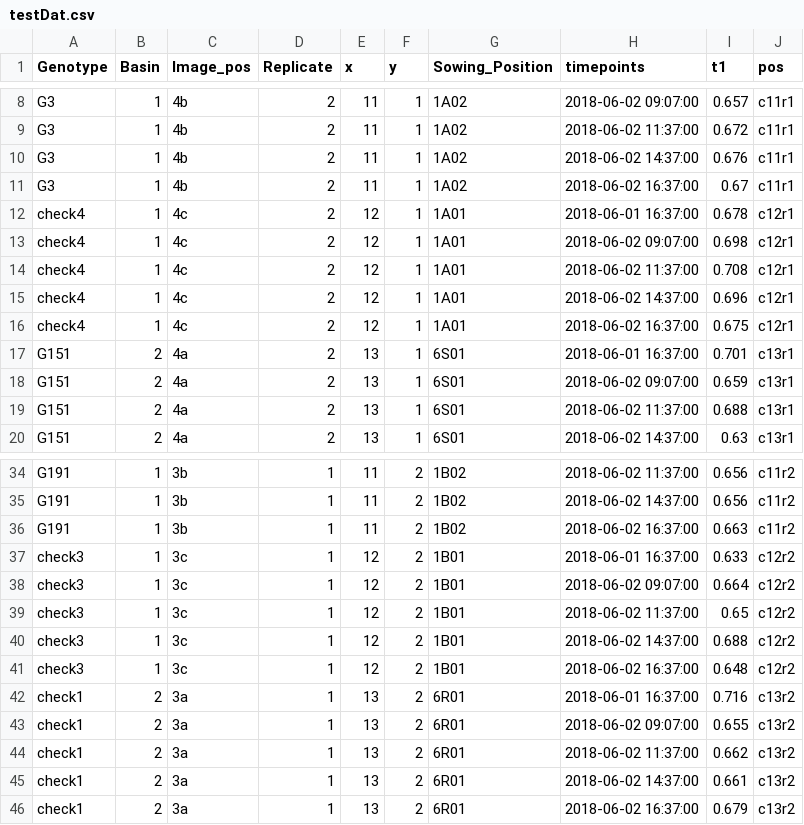
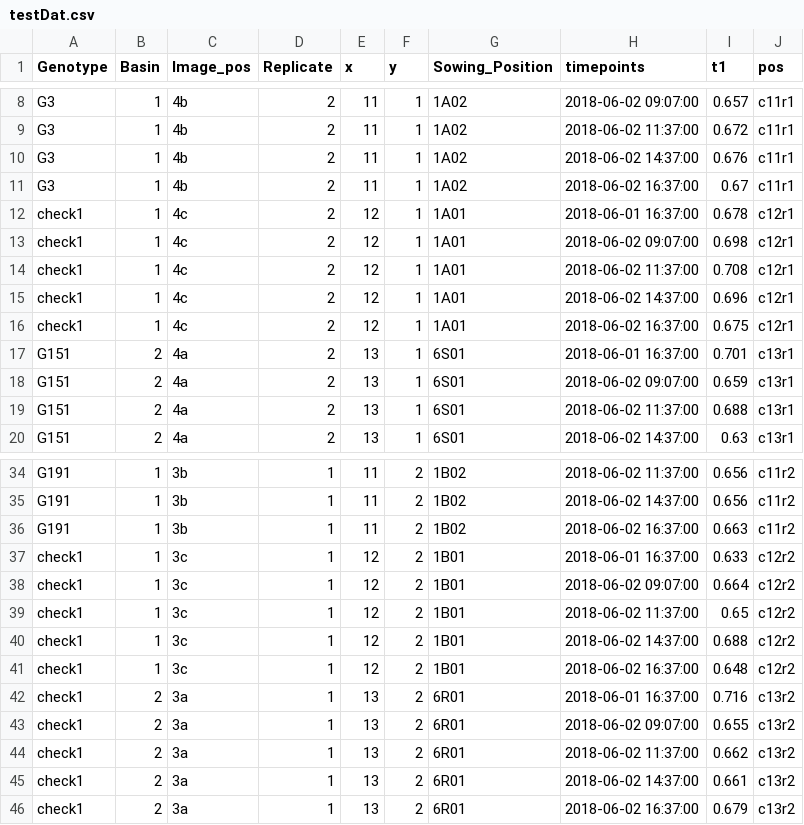
Before and after one commit to Biometris/statgenHTP, a CSV file: inst/tinytest/testDat.csv, drawn as a sheet; only a part is shown, gaps mark what is left out.

Commit message:
Readded tests for predict geno

```diff
--- a/inst/tinytest/testDat.csv
+++ b/inst/tinytest/testDat.csv
@@ -11,7 +11,7 @@ G3,1,4b,2,11,1,1A02,2018-06-02 14:37:00,0.676,c11r1
 G3,1,4b,2,11,1,1A02,2018-06-02 16:37:00,0.67,c11r1
-check4,1,4c,2,12,1,1A01,2018-06-01 16:37:00,0.678,c12r1
-check4,1,4c,2,12,1,1A01,2018-06-02 09:07:00,0.698,c12r1
-check4,1,4c,2,12,1,1A01,2018-06-02 11:37:00,0.708,c12r1
-check4,1,4c,2,12,1,1A01,2018-06-02 14:37:00,0.696,c12r1
-check4,1,4c,2,12,1,1A01,2018-06-02 16:37:00,0.675,c12r1
+check1,1,4c,2,12,1,1A01,2018-06-01 16:37:00,0.678,c12r1
+check1,1,4c,2,12,1,1A01,2018-06-02 09:07:00,0.698,c12r1
+check1,1,4c,2,12,1,1A01,2018-06-02 11:37:00,0.708,c12r1
+check1,1,4c,2,12,1,1A01,2018-06-02 14:37:00,0.696,c12r1
+check1,1,4c,2,12,1,1A01,2018-06-02 16:37:00,0.675,c12r1
 G151,2,4a,2,13,1,6S01,2018-06-01 16:37:00,0.701,c13r1
@@ -36,7 +36,7 @@ G191,1,3b,1,11,2,1B02,2018-06-02 14:37:00,0.656,c11r2
 G191,1,3b,1,11,2,1B02,2018-06-02 16:37:00,0.663,c11r2
-check3,1,3c,1,12,2,1B01,2018-06-01 16:37:00,0.633,c12r2
-check3,1,3c,1,12,2,1B01,2018-06-02 09:07:00,0.664,c12r2
-check3,1,3c,1,12,2,1B01,2018-06-02 11:37:00,0.65,c12r2
-check3,1,3c,1,12,2,1B01,2018-06-02 14:37:00,0.688,c12r2
-check3,1,3c,1,12,2,1B01,2018-06-02 16:37:00,0.648,c12r2
+check1,1,3c,1,12,2,1B01,2018-06-01 16:37:00,0.633,c12r2
+check1,1,3c,1,12,2,1B01,2018-06-02 09:07:00,0.664,c12r2
+check1,1,3c,1,12,2,1B01,2018-06-02 11:37:00,0.65,c12r2
+check1,1,3c,1,12,2,1B01,2018-06-02 14:37:00,0.688,c12r2
+check1,1,3c,1,12,2,1B01,2018-06-02 16:37:00,0.648,c12r2
 check1,2,3a,1,13,2,6R01,2018-06-01 16:37:00,0.716,c13r2
```
Also changed, not shown: 9 other files.
